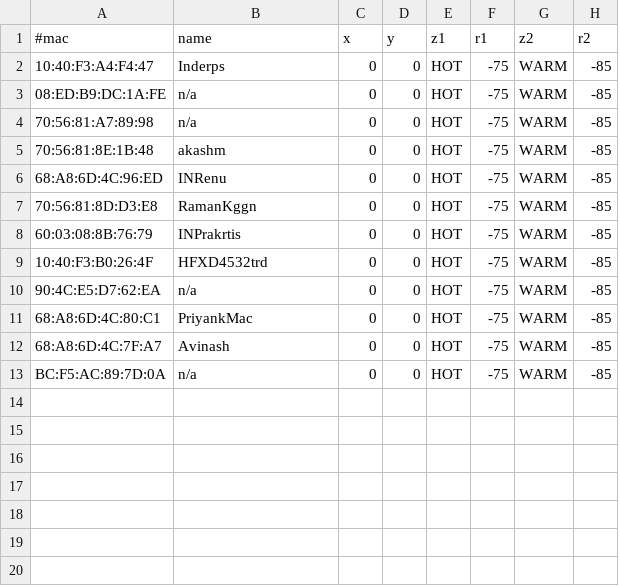
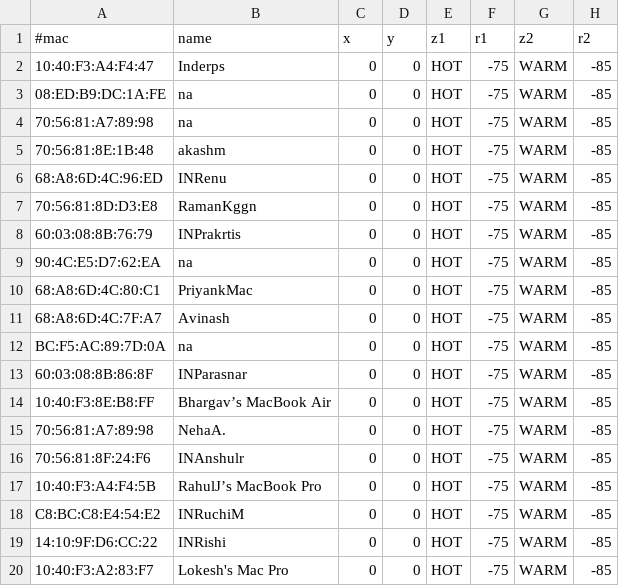
Before and after one commit to BluTrace/node-app, a CSV file: calibration.csv, drawn as a sheet.

```diff
--- a/calibration.csv
+++ b/calibration.csv
@@ -2,4 +2,4 @@
 10:40:F3:A4:F4:47,Inderps,0,0,HOT,-75,WARM,-85
-08:ED:B9:DC:1A:FE,n/a,0,0,HOT,-75,WARM,-85
-70:56:81:A7:89:98,n/a,0,0,HOT,-75,WARM,-85
+08:ED:B9:DC:1A:FE,na,0,0,HOT,-75,WARM,-85
+70:56:81:A7:89:98,na,0,0,HOT,-75,WARM,-85
 70:56:81:8E:1B:48,akashm,0,0,HOT,-75,WARM,-85
@@ -8,6 +8,13 @@
 60:03:08:8B:76:79,INPrakrtis,0,0,HOT,-75,WARM,-85
-10:40:F3:B0:26:4F,HFXD4532trd,0,0,HOT,-75,WARM,-85
-90:4C:E5:D7:62:EA,n/a,0,0,HOT,-75,WARM,-85
+90:4C:E5:D7:62:EA,na,0,0,HOT,-75,WARM,-85
 68:A8:6D:4C:80:C1,PriyankMac,0,0,HOT,-75,WARM,-85
 68:A8:6D:4C:7F:A7,Avinash,0,0,HOT,-75,WARM,-85
-BC:F5:AC:89:7D:0A,n/a,0,0,HOT,-75,WARM,-85
+BC:F5:AC:89:7D:0A,na,0,0,HOT,-75,WARM,-85
+60:03:08:8B:86:8F,INParasnar,0,0,HOT,-75,WARM,-85
+10:40:F3:8E:B8:FF,Bhargav’s MacBook Air,0,0,HOT,-75,WARM,-85
+70:56:81:A7:89:98,NehaA.,0,0,HOT,-75,WARM,-85
+70:56:81:8F:24:F6,INAnshulr,0,0,HOT,-75,WARM,-85
+10:40:F3:A4:F4:5B,RahulJ’s MacBook Pro,0,0,HOT,-75,WARM,-85
+C8:BC:C8:E4:54:E2,INRuchiM,0,0,HOT,-75,WARM,-85
+14:10:9F:D6:CC:22,INRishi,0,0,HOT,-75,WARM,-85
+10:40:F3:A2:83:F7,Lokesh's Mac Pro,0,0,HOT,-75,WARM,-85
```
Also changed, not shown: 3 other files.
